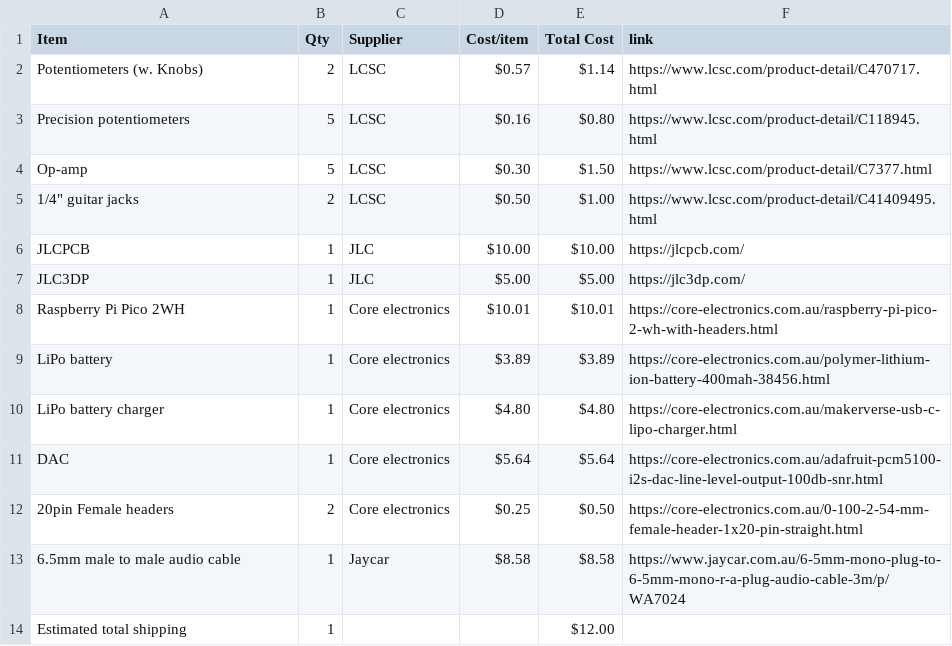
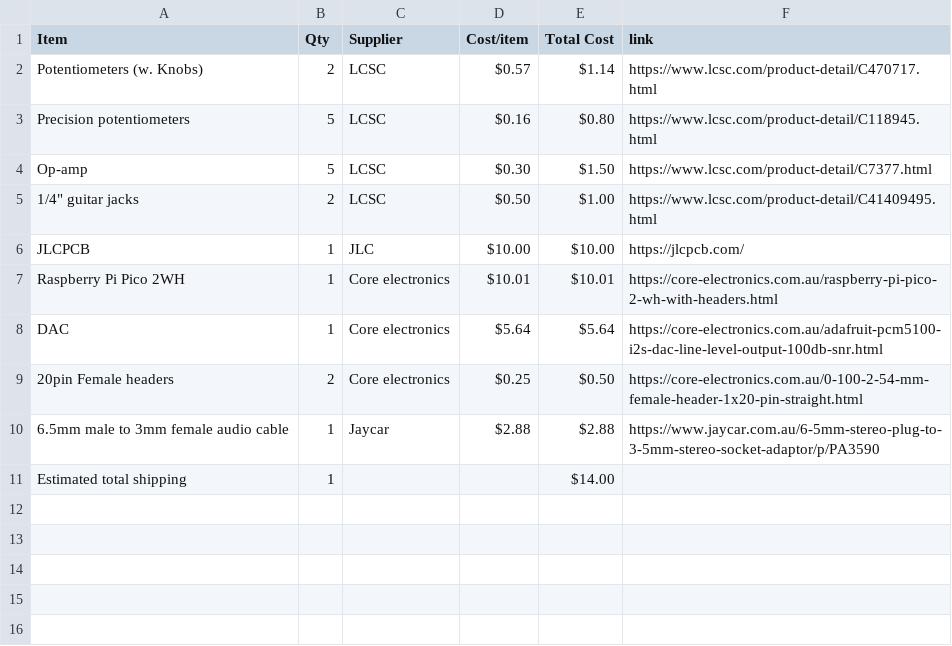
Before and after one commit to he1ias/programmable-guitar-pedal, a CSV file: bom.csv, drawn as a sheet.

```diff
--- a/bom.csv
+++ b/bom.csv
@@ -6,9 +6,6 @@ Op-amp,5,LCSC,$0.30,$1.50,https://www.lcsc.com/product-detail/C7377.html
 JLCPCB,1,JLC,$10.00,$10.00,https://jlcpcb.com/
-JLC3DP,1,JLC,$5.00,$5.00,https://jlc3dp.com/
 Raspberry Pi Pico 2WH,1,Core electronics,$10.01,$10.01,https://core-electronics.com.au/raspberry-pi-pico-2-wh-with-headers.html
-LiPo battery,1,Core electronics,$3.89,$3.89,https://core-electronics.com.au/polymer-lithium-ion-battery-400mah-38456.html
-LiPo battery charger,1,Core electronics,$4.80,$4.80,https://core-electronics.com.au/makerverse-usb-c-lipo-charger.html
 DAC,1,Core electronics,$5.64,$5.64,https://core-electronics.com.au/adafruit-pcm5100-i2s-dac-line-level-output-100db-snr.html
 20pin Female headers,2,Core electronics,$0.25,$0.50,https://core-electronics.com.au/0-100-2-54-mm-female-header-1x20-pin-straight.html
-6.5mm male to male audio cable,1,Jaycar,$8.58,$8.58,https://www.jaycar.com.au/6-5mm-mono-plug-to-6-5mm-mono-r-a-plug-audio-cable-3m/p/WA7024
-Estimated total shipping,1,,,$12.00,
+6.5mm male to 3mm female audio cable,1,Jaycar,$2.88,$2.88,https://www.jaycar.com.au/6-5mm-stereo-plug-to-3-5mm-stereo-socket-adaptor/p/PA3590
+Estimated total shipping,1,,,$14.00,
```
Also changed, not shown: 1 other file.
